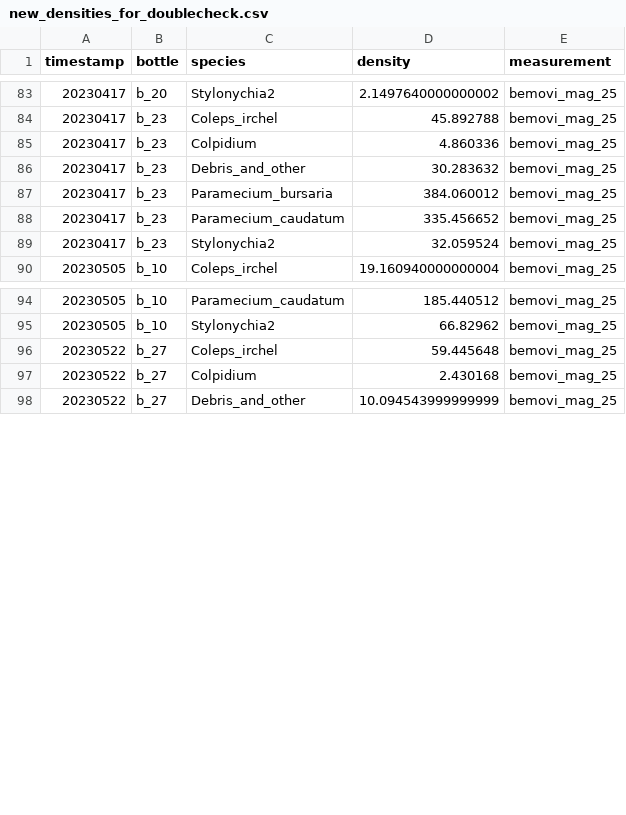
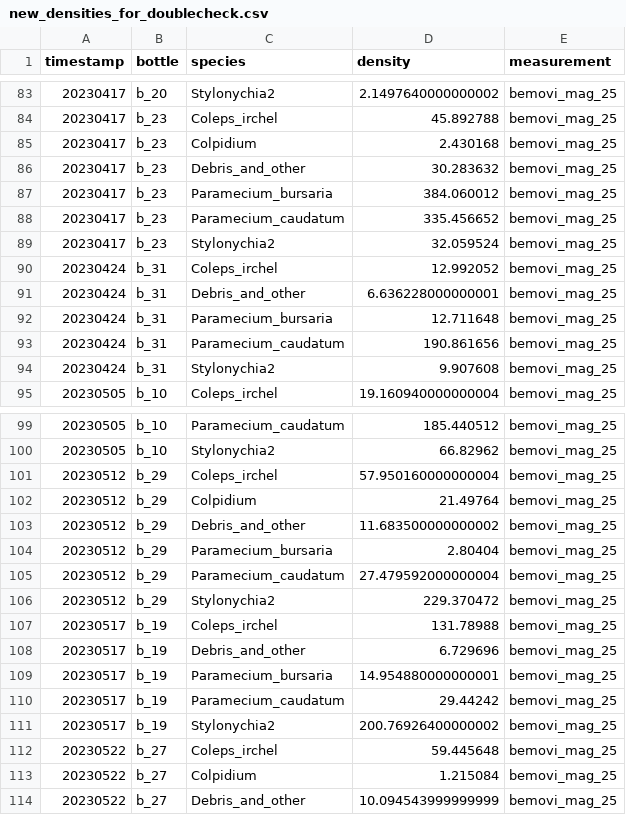
Before and after one commit to LEEF-UZH/LEEF.analysis, a CSV file: inst/LEEF-2/ScriptsByUriah/VideoChecks/new_densities_for_doublecheck.csv, drawn as a sheet; only a part is shown, gaps mark what is left out; the diff covers the shown part only.

```diff
--- a/inst/LEEF-2/ScriptsByUriah/VideoChecks/new_densities_for_doublecheck.csv
+++ b/inst/LEEF-2/ScriptsByUriah/VideoChecks/new_densities_for_doublecheck.csv
@@ -84,3 +84,3 @@ timestamp,bottle,species,density,measurement
 20230417,b_23,Coleps_irchel,45.892788,bemovi_mag_25
-20230417,b_23,Colpidium,4.860336,bemovi_mag_25
+20230417,b_23,Colpidium,2.430168,bemovi_mag_25
 20230417,b_23,Debris_and_other,30.283632,bemovi_mag_25
@@ -89,2 +89,7 @@ timestamp,bottle,species,density,measurement
 20230417,b_23,Stylonychia2,32.059524,bemovi_mag_25
+20230424,b_31,Coleps_irchel,12.992052,bemovi_mag_25
+20230424,b_31,Debris_and_other,6.636228000000001,bemovi_mag_25
+20230424,b_31,Paramecium_bursaria,12.711648,bemovi_mag_25
+20230424,b_31,Paramecium_caudatum,190.861656,bemovi_mag_25
+20230424,b_31,Stylonychia2,9.907608,bemovi_mag_25
 20230505,b_10,Coleps_irchel,19.160940000000004,bemovi_mag_25
@@ -95,4 +100,15 @@ timestamp,bottle,species,density,measurement
 20230505,b_10,Stylonychia2,66.82962,bemovi_mag_25
+20230512,b_29,Coleps_irchel,57.950160000000004,bemovi_mag_25
+20230512,b_29,Colpidium,21.49764,bemovi_mag_25
+20230512,b_29,Debris_and_other,11.683500000000002,bemovi_mag_25
+20230512,b_29,Paramecium_bursaria,2.80404,bemovi_mag_25
+20230512,b_29,Paramecium_caudatum,27.479592000000004,bemovi_mag_25
+20230512,b_29,Stylonychia2,229.370472,bemovi_mag_25
+20230517,b_19,Coleps_irchel,131.78988,bemovi_mag_25
+20230517,b_19,Debris_and_other,6.729696,bemovi_mag_25
+20230517,b_19,Paramecium_bursaria,14.954880000000001,bemovi_mag_25
+20230517,b_19,Paramecium_caudatum,29.44242,bemovi_mag_25
+20230517,b_19,Stylonychia2,200.76926400000002,bemovi_mag_25
 20230522,b_27,Coleps_irchel,59.445648,bemovi_mag_25
-20230522,b_27,Colpidium,2.430168,bemovi_mag_25
+20230522,b_27,Colpidium,1.215084,bemovi_mag_25
 20230522,b_27,Debris_and_other,10.094543999999999,bemovi_mag_25
```
Also changed, not shown: 4 added rows and 30 edited cells elsewhere in this file, inst/LEEF-2/ScriptsByUriah/new_PCaudatum_densities_for_doublecheck.csv, 9 other files.
